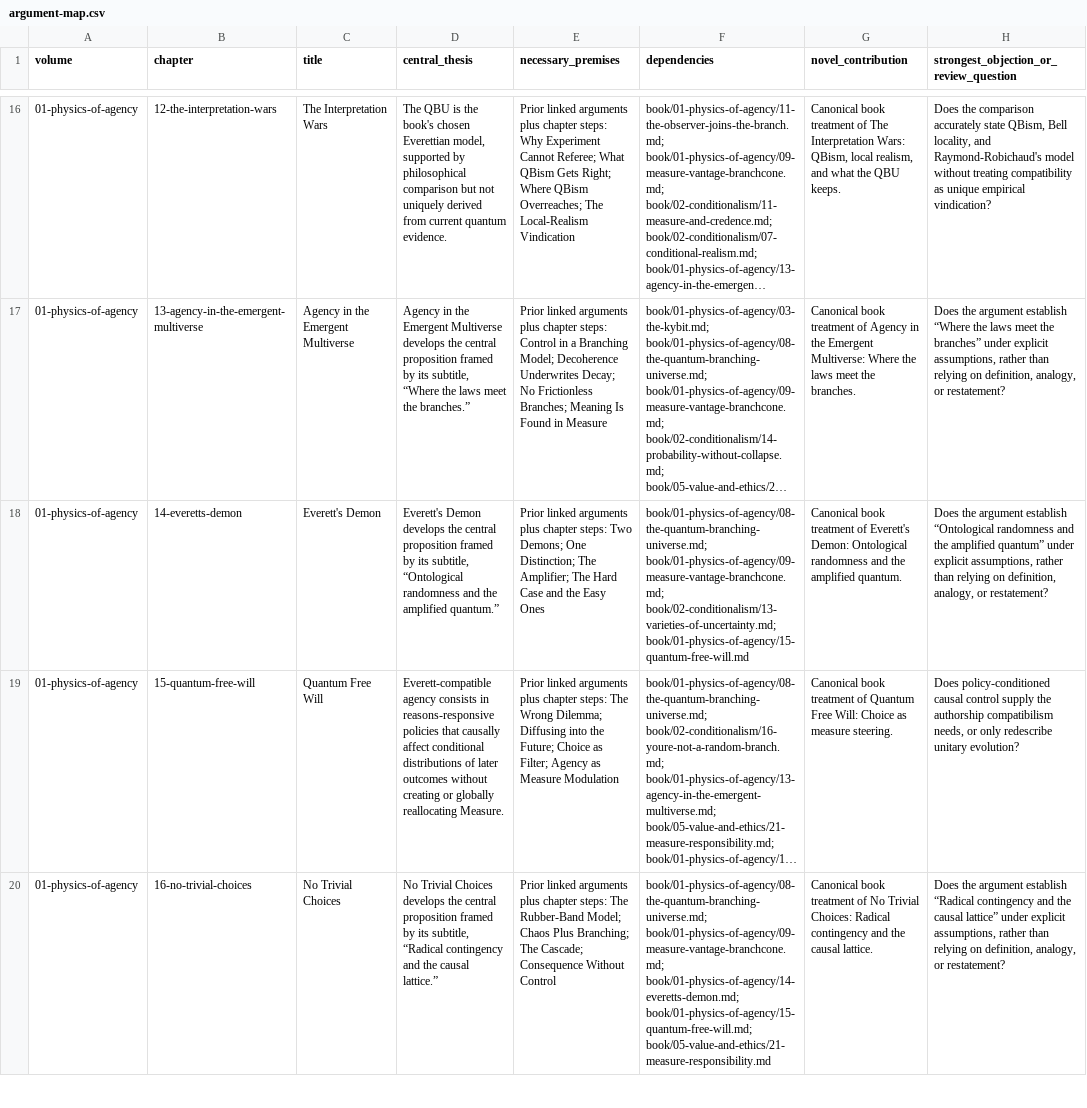
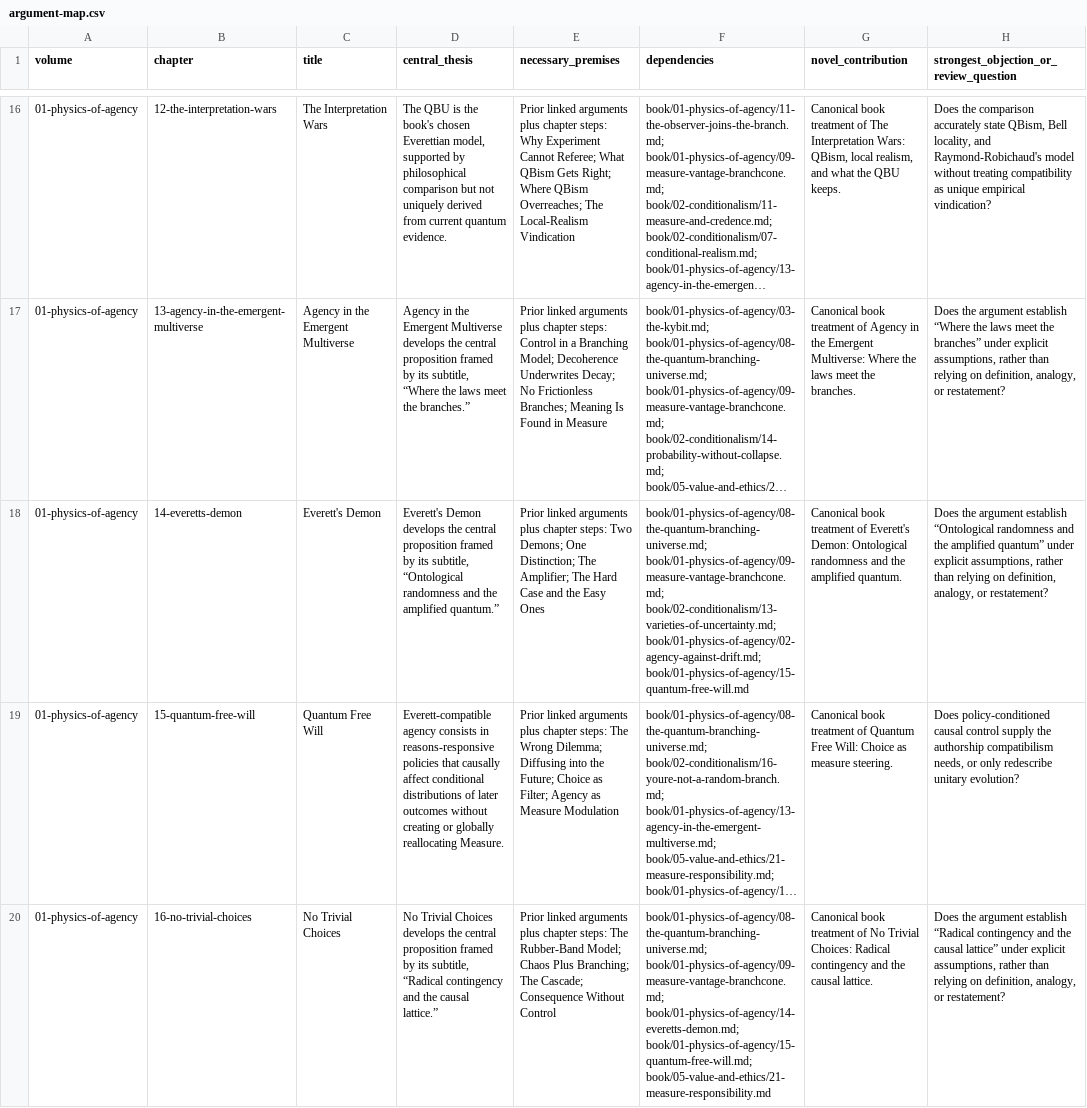
Before and after one commit to macterra/Axio, a CSV file: book/editorial/argument-map.csv, drawn as a sheet; only a part is shown, gaps mark what is left out; long unchanged cells end in …; the diff covers the shown part only; the diff names each change by its address in the sheet, - before the commit and + after, or states it on an @@ line.

```diff
--- a/book/editorial/argument-map.csv
+++ b/book/editorial/argument-map.csv
-F18 (dependencies): …book/01-physics-of-agency/09-measure-vantage-branchcone.md; book/02-conditionalism/13-varieties-of-uncertainty.md; book/01-physics-of-agency/15-quantum-free-will.md
+F18 (dependencies): …book/01-physics-of-agency/09-measure-vantage-branchcone.md; book/02-conditionalism/13-varieties-of-uncertainty.md; book/01-physics-of-agency/02-agency-against-drift.md; book/01-physics-of-agency/15-quantum-free-will.md
```
Also changed, not shown: 1 added row and 17 edited cells elsewhere in this file, 3 other files.
